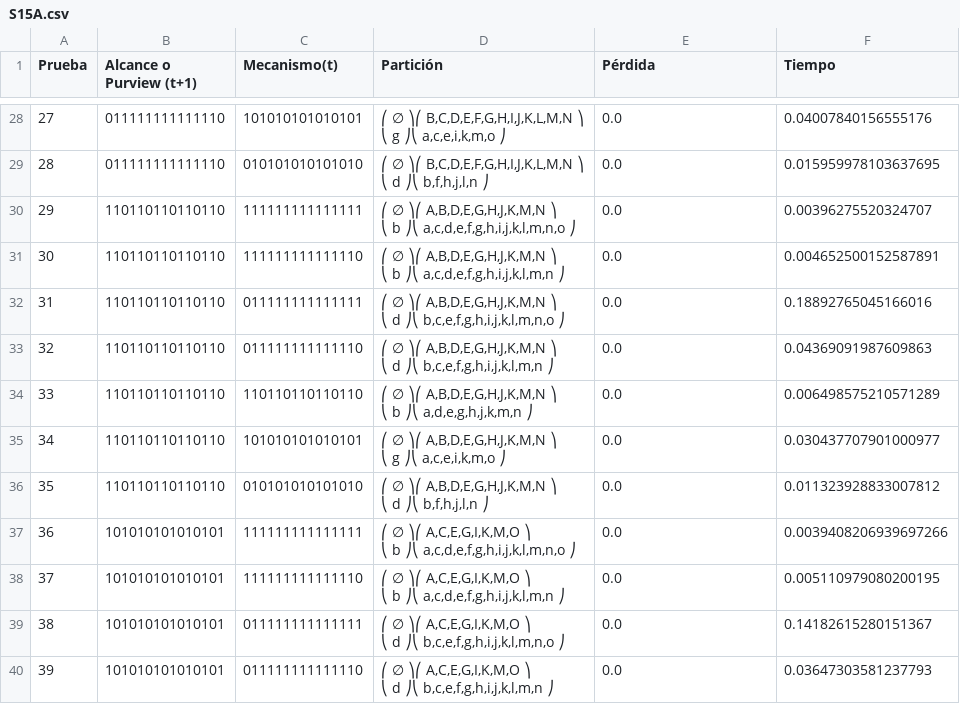
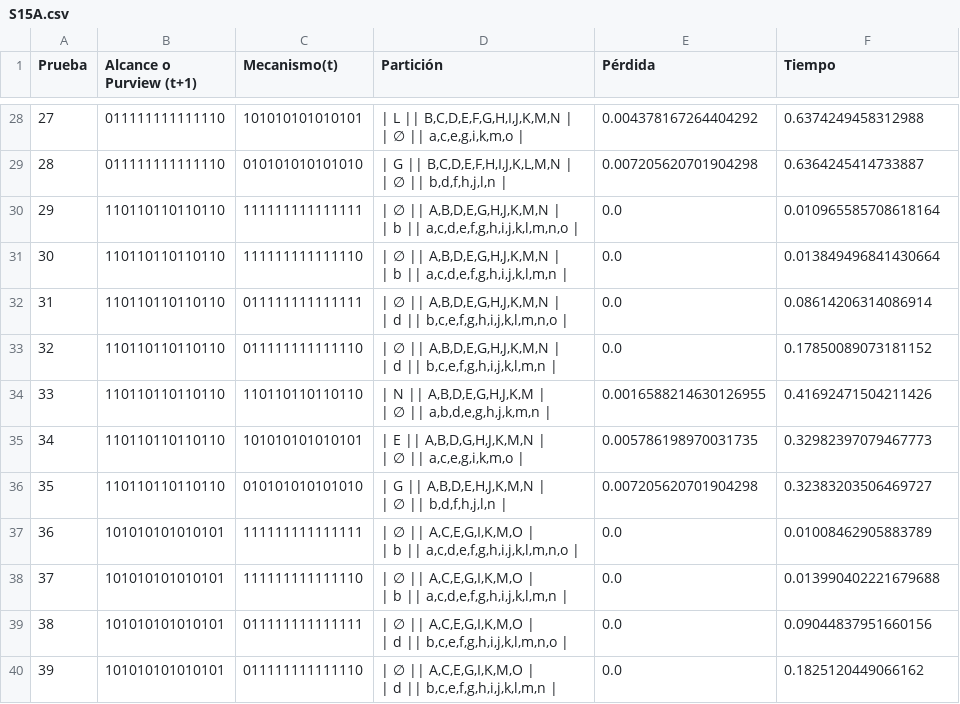
Before and after one commit to Camila-Giraldo/analisis-project-20261, a CSV file: QNodes/src/networks/output/S15A.csv, drawn as a sheet; only a part is shown, gaps mark what is left out; the diff covers the shown part only.

```diff
--- a/QNodes/src/networks/output/S15A.csv
+++ b/QNodes/src/networks/output/S15A.csv
@@ -80,39 +80,39 @@ Prueba,Alcance o Purview (t+1),Mecanismo(t),Partición,Pérdida,Tiempo
-27,011111111111110,101010101010101,"⎛ ∅ ⎞⎛ B,C,D,E,F,G,H,I,J,K,L,M,N ⎞
-⎝ g ⎠⎝       a,c,e,i,k,m,o       ⎠
-",0.0,0.04007840156555176
-28,011111111111110,010101010101010,"⎛ ∅ ⎞⎛ B,C,D,E,F,G,H,I,J,K,L,M,N ⎞
-⎝ d ⎠⎝        b,f,h,j,l,n        ⎠
-",0.0,0.015959978103637695
-29,110110110110110,111111111111111,"⎛ ∅ ⎞⎛     A,B,D,E,G,H,J,K,M,N     ⎞
-⎝ b ⎠⎝ a,c,d,e,f,g,h,i,j,k,l,m,n,o ⎠
-",0.0,0.00396275520324707
-30,110110110110110,111111111111110,"⎛ ∅ ⎞⎛    A,B,D,E,G,H,J,K,M,N    ⎞
-⎝ b ⎠⎝ a,c,d,e,f,g,h,i,j,k,l,m,n ⎠
-",0.0,0.004652500152587891
-31,110110110110110,011111111111111,"⎛ ∅ ⎞⎛    A,B,D,E,G,H,J,K,M,N    ⎞
-⎝ d ⎠⎝ b,c,e,f,g,h,i,j,k,l,m,n,o ⎠
-",0.0,0.18892765045166016
-32,110110110110110,011111111111110,"⎛ ∅ ⎞⎛   A,B,D,E,G,H,J,K,M,N   ⎞
-⎝ d ⎠⎝ b,c,e,f,g,h,i,j,k,l,m,n ⎠
-",0.0,0.04369091987609863
-33,110110110110110,110110110110110,"⎛ ∅ ⎞⎛ A,B,D,E,G,H,J,K,M,N ⎞
-⎝ b ⎠⎝  a,d,e,g,h,j,k,m,n  ⎠
-",0.0,0.006498575210571289
-34,110110110110110,101010101010101,"⎛ ∅ ⎞⎛ A,B,D,E,G,H,J,K,M,N ⎞
-⎝ g ⎠⎝    a,c,e,i,k,m,o    ⎠
-",0.0,0.030437707901000977
-35,110110110110110,010101010101010,"⎛ ∅ ⎞⎛ A,B,D,E,G,H,J,K,M,N ⎞
-⎝ d ⎠⎝     b,f,h,j,l,n     ⎠
-",0.0,0.011323928833007812
-36,101010101010101,111111111111111,"⎛ ∅ ⎞⎛       A,C,E,G,I,K,M,O       ⎞
-⎝ b ⎠⎝ a,c,d,e,f,g,h,i,j,k,l,m,n,o ⎠
-",0.0,0.0039408206939697266
-37,101010101010101,111111111111110,"⎛ ∅ ⎞⎛      A,C,E,G,I,K,M,O      ⎞
-⎝ b ⎠⎝ a,c,d,e,f,g,h,i,j,k,l,m,n ⎠
-",0.0,0.005110979080200195
-38,101010101010101,011111111111111,"⎛ ∅ ⎞⎛      A,C,E,G,I,K,M,O      ⎞
-⎝ d ⎠⎝ b,c,e,f,g,h,i,j,k,l,m,n,o ⎠
-",0.0,0.14182615280151367
-39,101010101010101,011111111111110,"⎛ ∅ ⎞⎛     A,C,E,G,I,K,M,O     ⎞
-⎝ d ⎠⎝ b,c,e,f,g,h,i,j,k,l,m,n ⎠
-",0.0,0.03647303581237793
+27,011111111111110,101010101010101,"| L || B,C,D,E,F,G,H,I,J,K,M,N |
+| ∅ || a,c,e,g,i,k,m,o |
+",0.004378167264404292,0.6374249458312988
+28,011111111111110,010101010101010,"| G || B,C,D,E,F,H,I,J,K,L,M,N |
+| ∅ || b,d,f,h,j,l,n |
+",0.007205620701904298,0.6364245414733887
+29,110110110110110,111111111111111,"| ∅ || A,B,D,E,G,H,J,K,M,N |
+| b || a,c,d,e,f,g,h,i,j,k,l,m,n,o |
+",0.0,0.010965585708618164
+30,110110110110110,111111111111110,"| ∅ || A,B,D,E,G,H,J,K,M,N |
+| b || a,c,d,e,f,g,h,i,j,k,l,m,n |
+",0.0,0.013849496841430664
+31,110110110110110,011111111111111,"| ∅ || A,B,D,E,G,H,J,K,M,N |
+| d || b,c,e,f,g,h,i,j,k,l,m,n,o |
+",0.0,0.08614206314086914
+32,110110110110110,011111111111110,"| ∅ || A,B,D,E,G,H,J,K,M,N |
+| d || b,c,e,f,g,h,i,j,k,l,m,n |
+",0.0,0.17850089073181152
+33,110110110110110,110110110110110,"| N || A,B,D,E,G,H,J,K,M |
+| ∅ || a,b,d,e,g,h,j,k,m,n |
+",0.0016588214630126955,0.41692471504211426
+34,110110110110110,101010101010101,"| E || A,B,D,G,H,J,K,M,N |
+| ∅ || a,c,e,g,i,k,m,o |
+",0.005786198970031735,0.32982397079467773
+35,110110110110110,010101010101010,"| G || A,B,D,E,H,J,K,M,N |
+| ∅ || b,d,f,h,j,l,n |
+",0.007205620701904298,0.32383203506469727
+36,101010101010101,111111111111111,"| ∅ || A,C,E,G,I,K,M,O |
+| b || a,c,d,e,f,g,h,i,j,k,l,m,n,o |
+",0.0,0.01008462905883789
+37,101010101010101,111111111111110,"| ∅ || A,C,E,G,I,K,M,O |
+| b || a,c,d,e,f,g,h,i,j,k,l,m,n |
+",0.0,0.013990402221679688
+38,101010101010101,011111111111111,"| ∅ || A,C,E,G,I,K,M,O |
+| d || b,c,e,f,g,h,i,j,k,l,m,n,o |
+",0.0,0.09044837951660156
+39,101010101010101,011111111111110,"| ∅ || A,C,E,G,I,K,M,O |
+| d || b,c,e,f,g,h,i,j,k,l,m,n |
+",0.0,0.1825120449066162
```
Also changed, not shown: 90 edited cells elsewhere in this file, QNodes/src/networks/output/S10A.csv, 14 other files.
